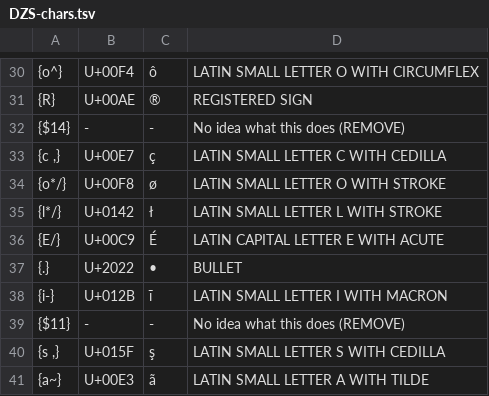
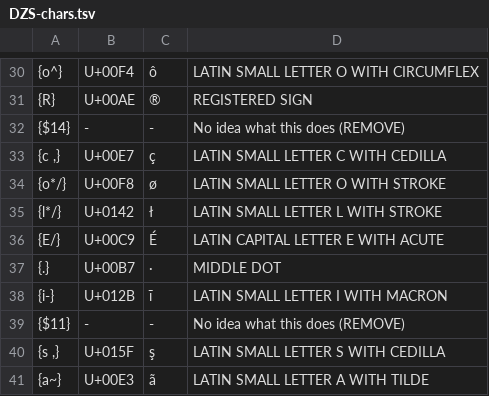
Before and after one commit to clarinsi/DZS-lex, a TSV file: Scripts/DZS-chars.tsv, drawn as a sheet; only a part is shown, gaps mark what is left out.

Commit message:
Change (back) bullet to mid dot (better fit)

```diff
--- a/Scripts/DZS-chars.tsv
+++ b/Scripts/DZS-chars.tsv
@@ -36,3 +36,3 @@
 {E/}	U+00C9	É	LATIN CAPITAL LETTER E WITH ACUTE
-{.}	U+2022	•	BULLET
+{.}	U+00B7	·	MIDDLE DOT
 {i-}	U+012B	ī	LATIN SMALL LETTER I WITH MACRON
```
